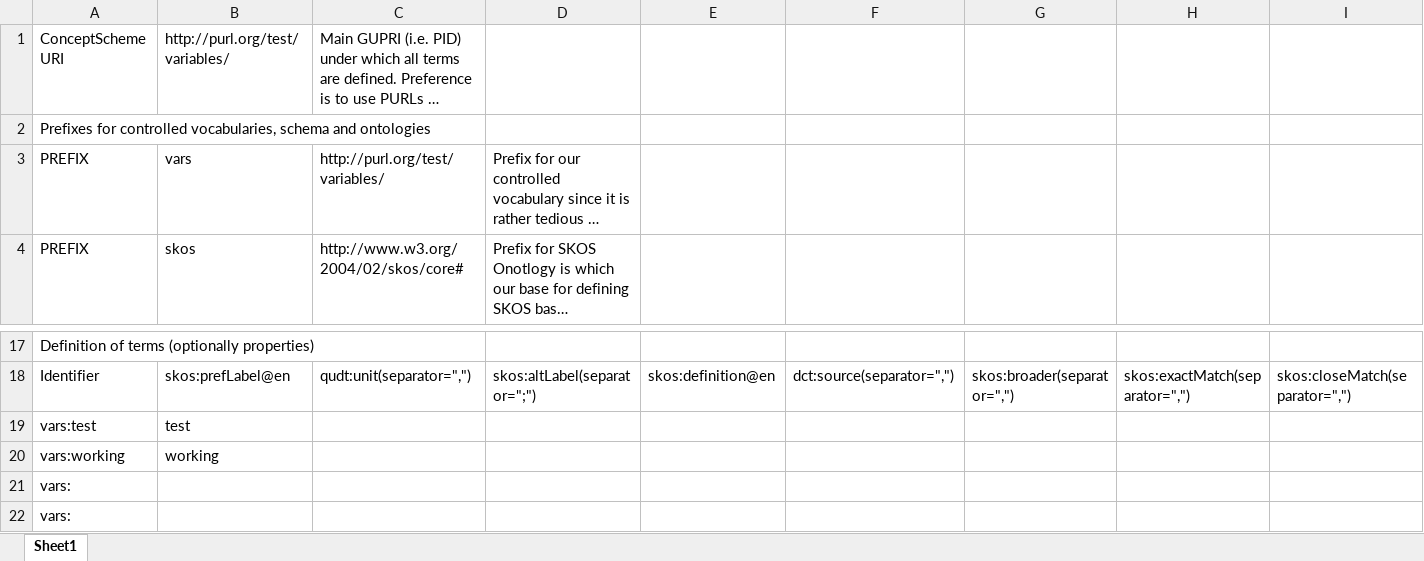
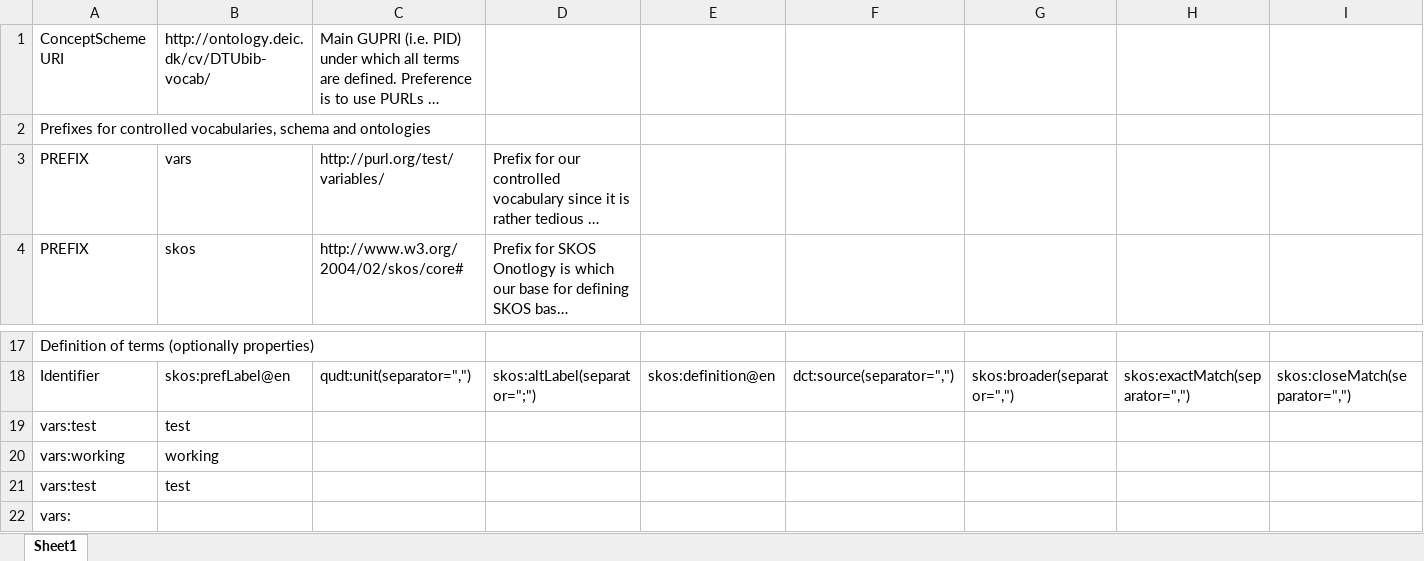
Before and after one commit to m4m-dk/DTUbib-vocab, an Excel workbook: vocabulary.xlsx, sheet Sheet1, drawn as a sheet; only a part is shown, gaps mark what is left out; long unchanged cells end in …; values as stored, in another font and other column widths than the file's, no borders; removed rows and columns are numbered as before the commit, all else as after; rows hold the shown columns only; the diff names each change by its address in the sheet, - before the commit and + after, or states it on an @@ line.

```diff
--- a/vocabulary.xlsx (sheet Sheet1)
+++ b/vocabulary.xlsx (sheet Sheet1)
-B1: http://purl.org/test/variables/
+B1: http://ontology.deic.dk/cv/DTUbib-vocab/
-row 21: vars:
+row 21: vars:test | test
```
Also changed, not shown: 4 other files.
